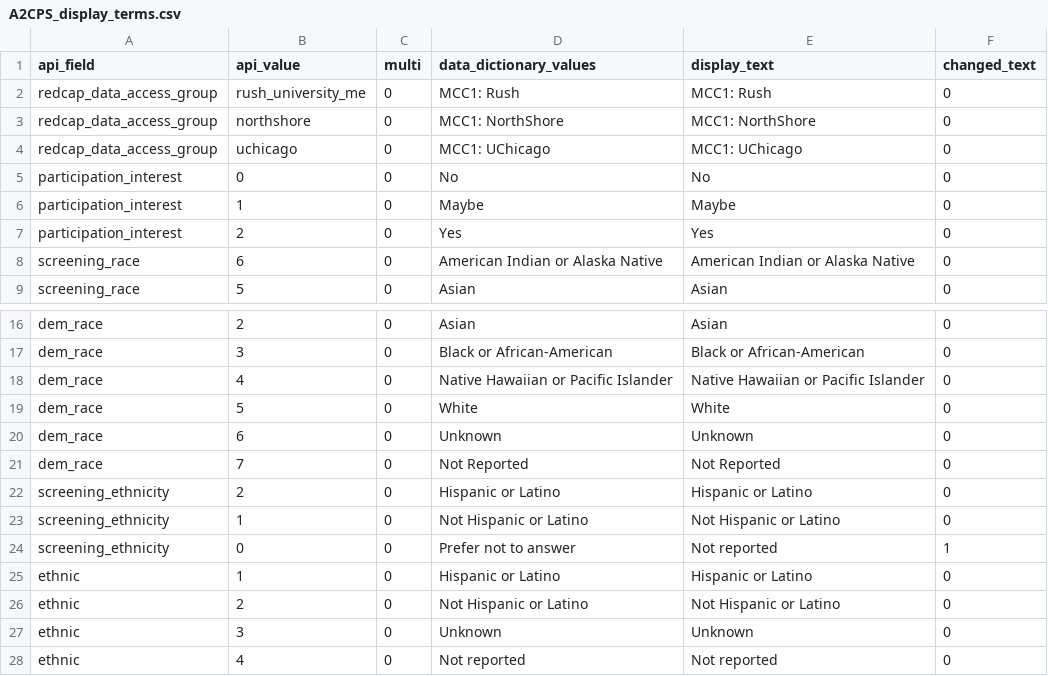
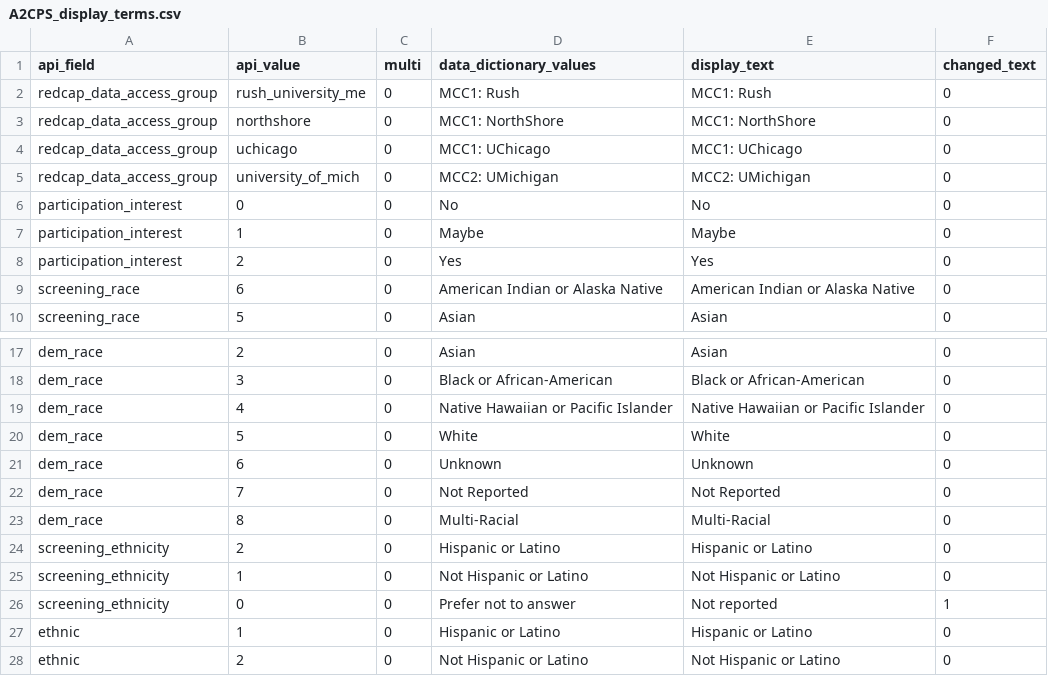
Before and after one commit to TACC/a2cps-weekly-dash, a CSV file: src/assets/A2CPS_display_terms.csv, drawn as a sheet; only a part is shown, gaps mark what is left out; the shorter side is filled out with more unchanged rows.

Commit message:
Update to use env variable to get the data

```diff
--- a/src/assets/A2CPS_display_terms.csv
+++ b/src/assets/A2CPS_display_terms.csv
@@ -4,2 +4,3 @@ redcap_data_access_group,northshore,0,MCC1: NorthShore,MCC1: NorthShore,0
 redcap_data_access_group,uchicago,0,MCC1: UChicago,MCC1: UChicago,0
+redcap_data_access_group,university_of_mich,0,MCC2: UMichigan,MCC2: UMichigan,0
 participation_interest,0,0,No,No,0
@@ -21,2 +22,3 @@ dem_race,6,0,Unknown,Unknown,0
 dem_race,7,0,Not Reported,Not Reported,0
+dem_race,8,0,Multi-Racial,Multi-Racial,0
 screening_ethnicity,2,0,Hispanic or Latino,Hispanic or Latino,0
```
Also changed, not shown: 3 other files.
